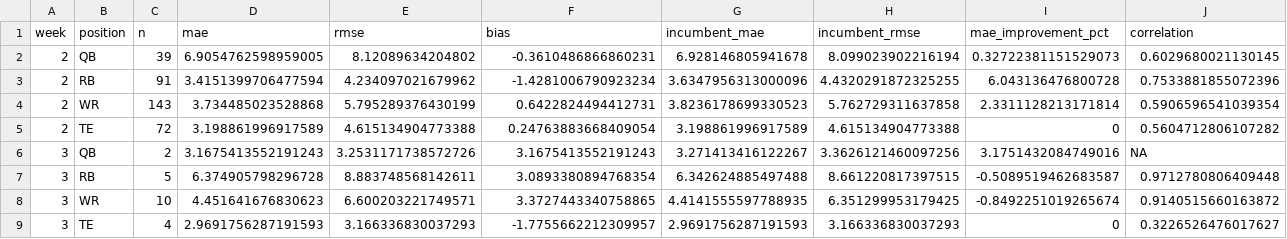
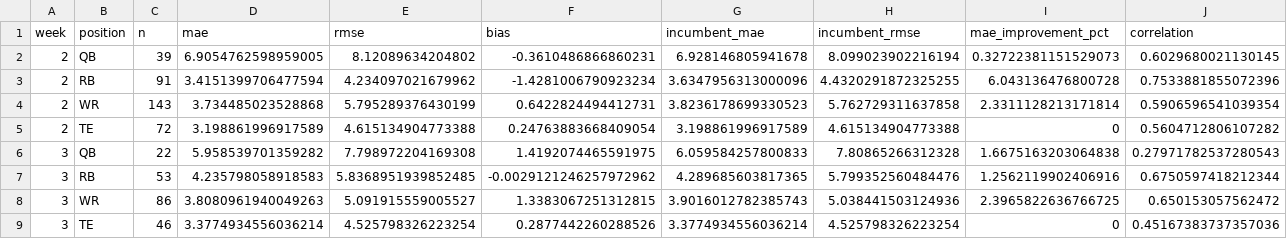
Before and after one commit to dpwrz/powers-newlon, a CSV file: output/live_accuracy_weekly_position_2026.csv, drawn as a sheet; only a part is shown; removed rows and columns are numbered as before the commit, all else as after; rows hold the shown columns only; the diff names each change by its address in the sheet, - before the commit and + after, or states it on an @@ line.

```diff
--- a/output/live_accuracy_weekly_position_2026.csv
+++ b/output/live_accuracy_weekly_position_2026.csv
-row 6: 3 | QB | 2 | 3.1675413552191243 | 3.2531171738572726 | 3.1675413552191243 | 3.271413416122267 | 3.3626121460097256 | 3.1751432084749016 | NA
-row 7: 3 | RB | 5 | 6.374905798296728 | 8.883748568142611 | 3.0893380894768354 | 6.342624885497488 | 8.661220817397515 | -0.5089519462683587 | 0.9712780806409448
-row 8: 3 | WR | 10 | 4.451641676830623 | 6.600203221749571 | 3.3727443340758865 | 4.4141555597788935 | 6.351299953179425 | -0.8492251019265674 | 0.9140515660163872
-row 9: 3 | TE | 4 | 2.9691756287191593 | 3.166336830037293 | -1.7755662212309957 | 2.9691756287191593 | 3.166336830037293 | 0 | 0.3226526476017627
+row 6: 3 | QB | 22 | 5.958539701359282 | 7.798972204169308 | 1.4192074465591975 | 6.059584257800833 | 7.80865266312328 | 1.6675163203064838 | 0.27971782537280543
+row 7: 3 | RB | 53 | 4.235798058918583 | 5.8368951939852485 | -0.0029121246257972962 | 4.289685603817365 | 5.799352560484476 | 1.2562119902406916 | 0.6750597418212344
+row 8: 3 | WR | 86 | 3.8080961940049263 | 5.091915559005527 | 1.3383067251312815 | 3.9016012782385743 | 5.038441503124936 | 2.3965822636766725 | 0.650153057562472
+row 9: 3 | TE | 46 | 3.3774934556036214 | 4.525798326223254 | 0.2877442260288526 | 3.3774934556036214 | 4.525798326223254 | 0 | 0.45167383737357036
```
Also changed, not shown: output/live_accuracy_biggest_misses_2026.csv, output/live_accuracy_cumulative_position_2026.csv, 7 other files.
